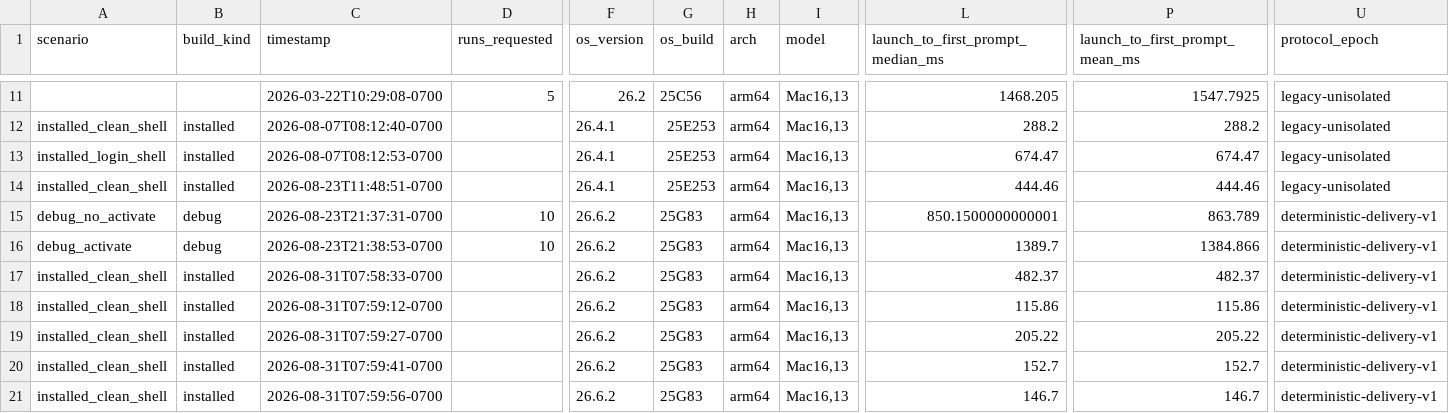
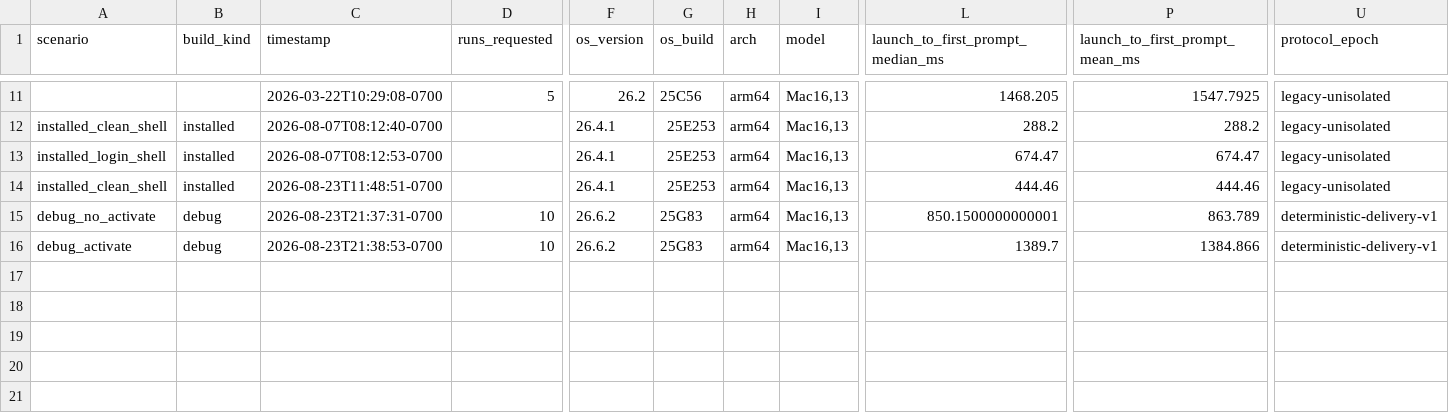
Before and after one commit to fairchild/workspaces, a CSV file: docs/performance/metrics-history.csv, drawn as a sheet; only a part is shown, gaps mark what is left out; rows hold the shown columns only; the diff names each change by its address in the sheet, - before the commit and + after, or states it on an @@ line.

Commit message:
fix(perf): verify the installed lane's isolation instead of asserting it
Exporting WORKSPACES_PREFERENCES_SUITE states an intent. Three things defeat it
without saying so: an app build older than the variable, a reserved suite name
(LaunchPreferences logs it and returns the persistent domain), and a defaults
system that refuses the suite and falls back the same way. Each one leaves a
capture labelled isolated, measured against unknown starting state, and writing
into the domain the shipped app uses — the exact failure the isolation was added
to prevent, now wearing a passing label.

perf-baseline.sh already reads `[LaunchPreferences] domain=... isolated=...`
back out of the run log and fails closed. The installed lane now does the same,
before summarizing, so a capture that cannot show its isolation records nothing.
`domain=scratch` is not sufficient — the refusal path logs that domain too — so
`isolated=true` and a matching suite are both required.

Fields are read by awk anchored to whole tokens rather than by substring: the
suite name is free text and a loose pattern would read a value out of the
middle of one. Six tests cover the passing shape and each failure shape.

```diff
--- a/docs/performance/metrics-history.csv
+++ b/docs/performance/metrics-history.csv
-row 17: installed_clean_shell | installed | 2026-08-31T07:58:33-0700 |  | 26.6.2 | 25G83 | arm64 | Mac16,13 | 482.37 | 482.37 | deterministic-delivery-v1
-row 18: installed_clean_shell | installed | 2026-08-31T07:59:12-0700 |  | 26.6.2 | 25G83 | arm64 | Mac16,13 | 115.86 | 115.86 | deterministic-delivery-v1
-row 19: installed_clean_shell | installed | 2026-08-31T07:59:27-0700 |  | 26.6.2 | 25G83 | arm64 | Mac16,13 | 205.22 | 205.22 | deterministic-delivery-v1
-row 20: installed_clean_shell | installed | 2026-08-31T07:59:41-0700 |  | 26.6.2 | 25G83 | arm64 | Mac16,13 | 152.7 | 152.7 | deterministic-delivery-v1
-row 21: installed_clean_shell | installed | 2026-08-31T07:59:56-0700 |  | 26.6.2 | 25G83 | arm64 | Mac16,13 | 146.7 | 146.7 | deterministic-delivery-v1
```
Also changed, not shown: 4 other files.
